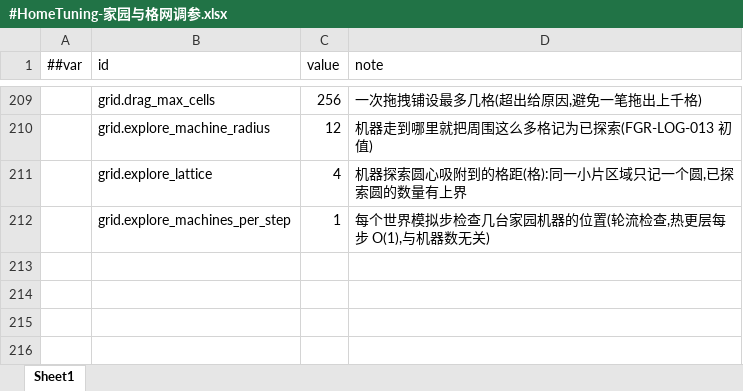
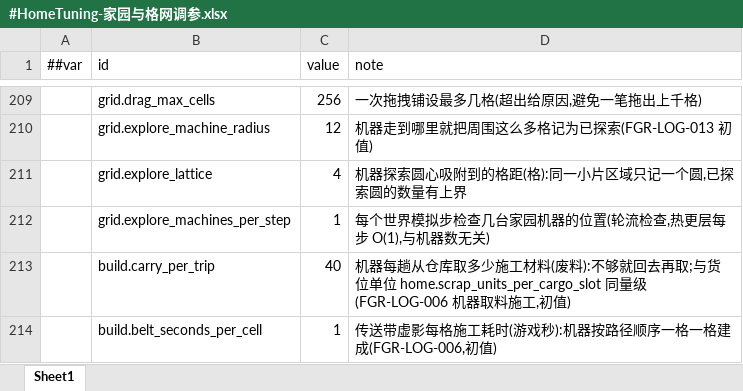
Before and after one commit to silencebin1993/TEngine, an Excel workbook: Configs/GameConfig/Datas/fg/#HomeTuning-家园与格网调参.xlsx, sheet Sheet1, drawn as a sheet; only a part is shown, gaps mark what is left out; values as stored, in another font and other column widths than the file's, no borders; the diff names each change by its address in the sheet, - before the commit and + after, or states it on an @@ line.

```diff
--- a/Configs/GameConfig/Datas/fg/#HomeTuning-家园与格网调参.xlsx (sheet Sheet1)
+++ b/Configs/GameConfig/Datas/fg/#HomeTuning-家园与格网调参.xlsx (sheet Sheet1)
+row 213:  | build.carry_per_trip | 40 | 机器每趟从仓库取多少施工材料(废料):不够就回去再取;与货位单位 home.scrap_units_per_cargo_slot 同量级(FGR-LOG-006 机器取料施工,初值)
+row 214:  | build.belt_seconds_per_cell | 1 | 传送带虚影每格施工耗时(游戏秒):机器按路径顺序一格一格建成(FGR-LOG-006,初值)
```
Also changed, not shown: Configs/GameConfig/Datas/fg/#CodexEntry-机制图鉴条目.xlsx, Configs/GameConfig/Datas/fg/#InputAction-输入动作.xlsx, 34 other files.
